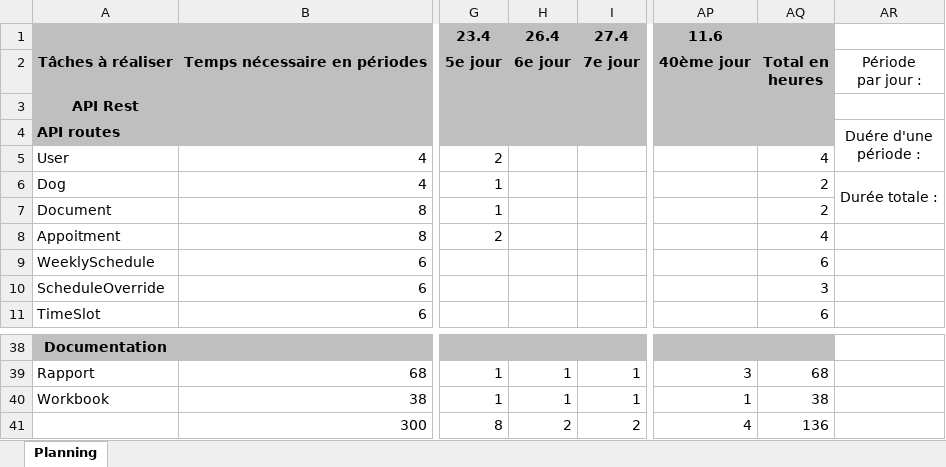
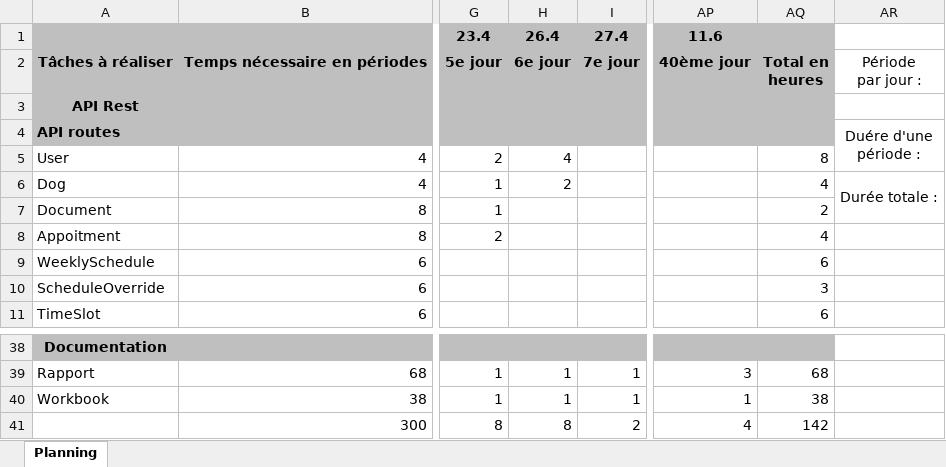
Before and after one commit to jonathanboreljaquet/bj-travail-diplome-2021, an Excel workbook: documentation/planning/planning_effectif_travail_de_diplome.xlsx, sheet Planning, drawn as a sheet; only a part is shown, gaps mark what is left out; values as stored, in another font and other column widths than the file's, no borders; conditional formats not drawn; the diff names each change by its address in the sheet, - before the commit and + after, or states it on an @@ line.

```diff
--- a/documentation/planning/planning_effectif_travail_de_diplome.xlsx (sheet Planning)
+++ b/documentation/planning/planning_effectif_travail_de_diplome.xlsx (sheet Planning)
-H5: (empty)
+H5: 4
-AQ5: 4
+AQ5: 8
-H6: (empty)
+H6: 2
-AQ6: 2
+AQ6: 4
-H41: 2
+H41: 8
-AQ41: 136
+AQ41: 142
```
Also changed, not shown: 17 other files.
